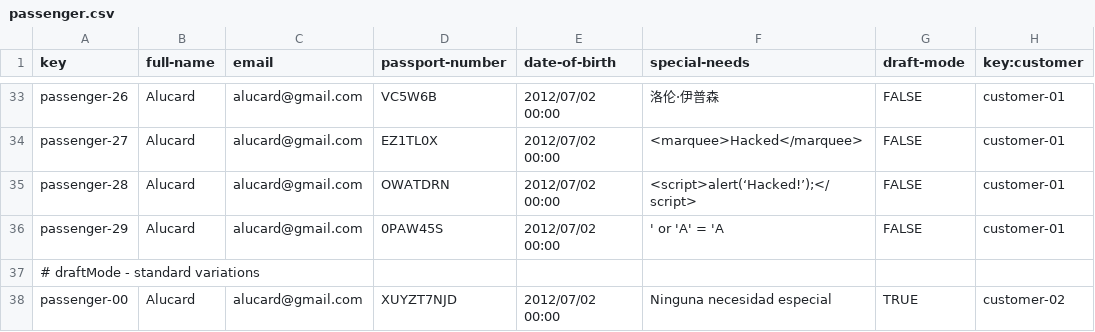
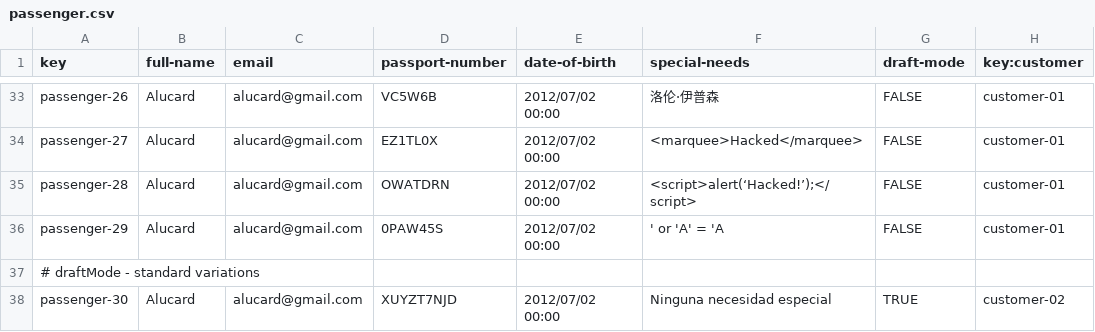
Before and after one commit to DP2-IIS-C1048/Acme-ANS-D, a CSV file: src/main/resources/WEB-INF/data/sample/passenger.csv, drawn as a sheet; only a part is shown, gaps mark what is left out.

Commit message:
(:feat) Añadidas funcionalidades de BookingRecord
Hay errores en los que los botones de update y publish no se muestran en los Booking en draftMode

```diff
--- a/src/main/resources/WEB-INF/data/sample/passenger.csv
+++ b/src/main/resources/WEB-INF/data/sample/passenger.csv
@@ -37,2 +37,2 @@ passenger-29,"Alucard","alucard@gmail.com","0PAW45S",2012/07/02 00:00,"' or 'A'
 # draftMode - standard variations
-passenger-00,"Alucard","alucard@gmail.com","XUYZT7NJD",2012/07/02 00:00,"Ninguna necesidad especial",TRUE,customer-02
+passenger-30,"Alucard","alucard@gmail.com","XUYZT7NJD",2012/07/02 00:00,"Ninguna necesidad especial",TRUE,customer-02
```
Also changed, not shown: 13 other files.
